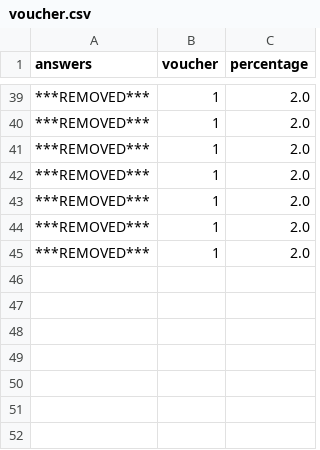
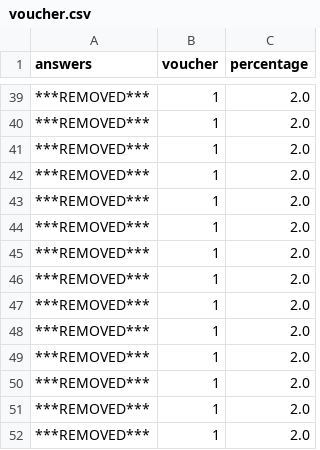
Before and after one commit to strathclyde-rse/strathclyde-software-survey, a CSV file: output_csv/voucher.csv, drawn as a sheet; only a part is shown, gaps mark what is left out; the diff names each change by its address in the sheet, - before the commit and + after, or states it on an @@ line.

```diff
--- a/output_csv/voucher.csv
+++ b/output_csv/voucher.csv
+row 46: ***REMOVED*** | 1 | 2.0
+row 47: ***REMOVED*** | 1 | 2.0
+row 48: ***REMOVED*** | 1 | 2.0
+row 49: ***REMOVED*** | 1 | 2.0
+row 50: ***REMOVED*** | 1 | 2.0
+row 51: ***REMOVED*** | 1 | 2.0
+row 52: ***REMOVED*** | 1 | 2.0
```
Also changed, not shown: output_csv/confirm.csv, output_csv/consulting.csv, 32 other files.
